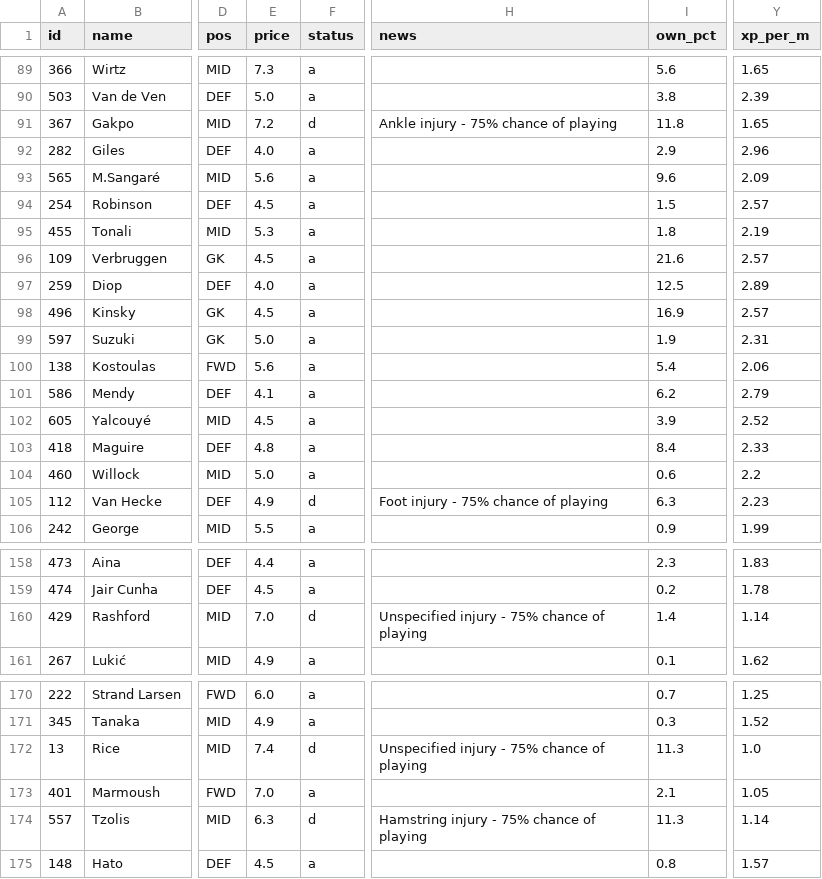
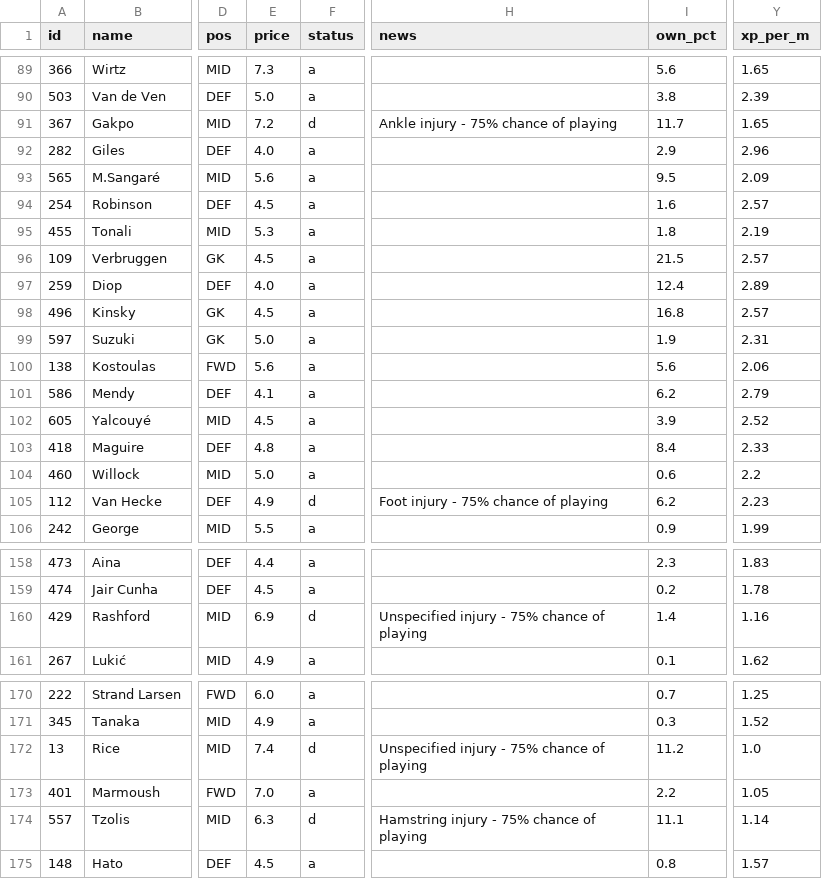
Before and after one commit to erikdekock/FPL2627, a CSV file: data/xp/xp_gw06-10.csv, drawn as a sheet; only a part is shown, gaps mark what is left out; the diff covers the shown part only; the diff names each change by its address in the sheet, - before the commit and + after, or states it on an @@ line.

```diff
--- a/data/xp/xp_gw06-10.csv
+++ b/data/xp/xp_gw06-10.csv
-I91 (own_pct): 11.8
+I91 (own_pct): 11.7
-I93 (own_pct): 9.6
+I93 (own_pct): 9.5
-I94 (own_pct): 1.5
+I94 (own_pct): 1.6
-I96 (own_pct): 21.6
+I96 (own_pct): 21.5
-I97 (own_pct): 12.5
+I97 (own_pct): 12.4
-I98 (own_pct): 16.9
+I98 (own_pct): 16.8
-I100 (own_pct): 5.4
+I100 (own_pct): 5.6
-I105 (own_pct): 6.3
+I105 (own_pct): 6.2
-E160 (price): 7.0
+E160 (price): 6.9
-Y160 (xp_per_m): 1.14
+Y160 (xp_per_m): 1.16
-I172 (own_pct): 11.3
+I172 (own_pct): 11.2
-I173 (own_pct): 2.1
+I173 (own_pct): 2.2
-I174 (own_pct): 11.3
+I174 (own_pct): 11.1
```
Also changed, not shown: 42 edited cells elsewhere in this file, data/rivals.csv, 4 other files.
